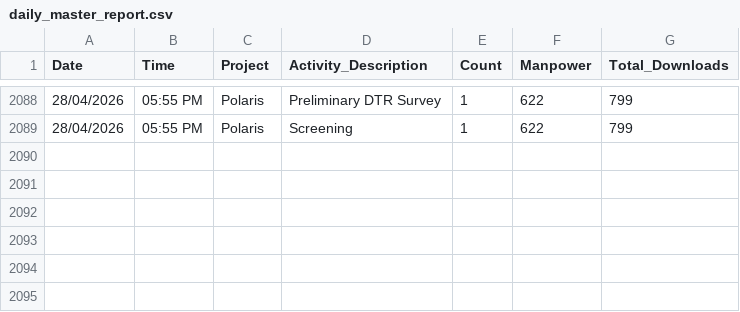
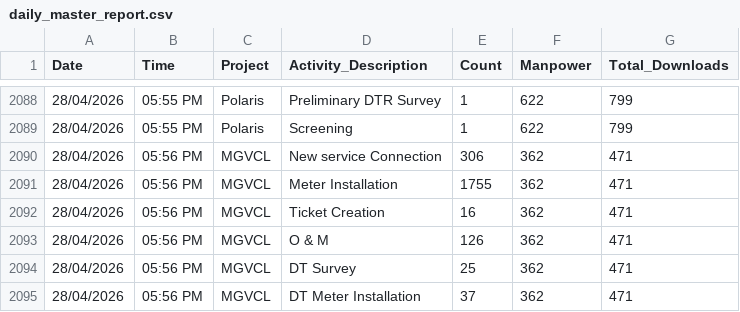
Before and after one commit to Girisk647/Styra-Dashboard-portal, a CSV file: daily_master_report.csv, drawn as a sheet; only a part is shown, gaps mark what is left out; the diff names each change by its address in the sheet, - before the commit and + after, or states it on an @@ line.

Commit message:
Manual Fetch: 2026-04-28 17:56

```diff
--- a/daily_master_report.csv
+++ b/daily_master_report.csv
+row 2090: 28/04/2026 | 05:56 PM | MGVCL | New service Connection | 306 | 362 | 471
+row 2091: 28/04/2026 | 05:56 PM | MGVCL | Meter Installation | 1755 | 362 | 471
+row 2092: 28/04/2026 | 05:56 PM | MGVCL | Ticket Creation | 16 | 362 | 471
+row 2093: 28/04/2026 | 05:56 PM | MGVCL | O & M | 126 | 362 | 471
+row 2094: 28/04/2026 | 05:56 PM | MGVCL | DT Survey | 25 | 362 | 471
+row 2095: 28/04/2026 | 05:56 PM | MGVCL | DT Meter Installation | 37 | 362 | 471
```
